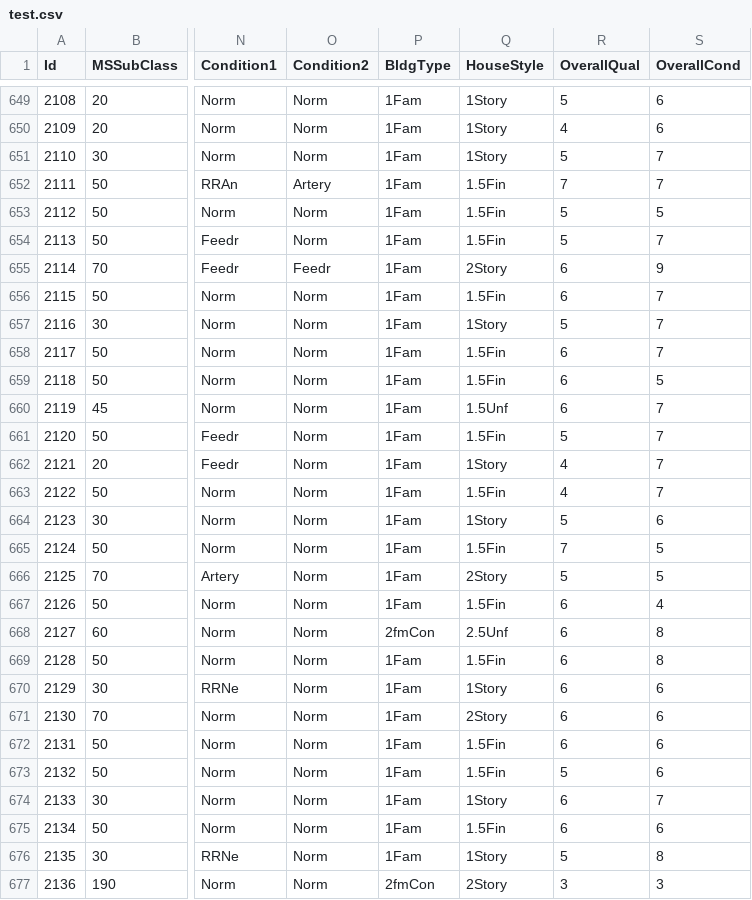
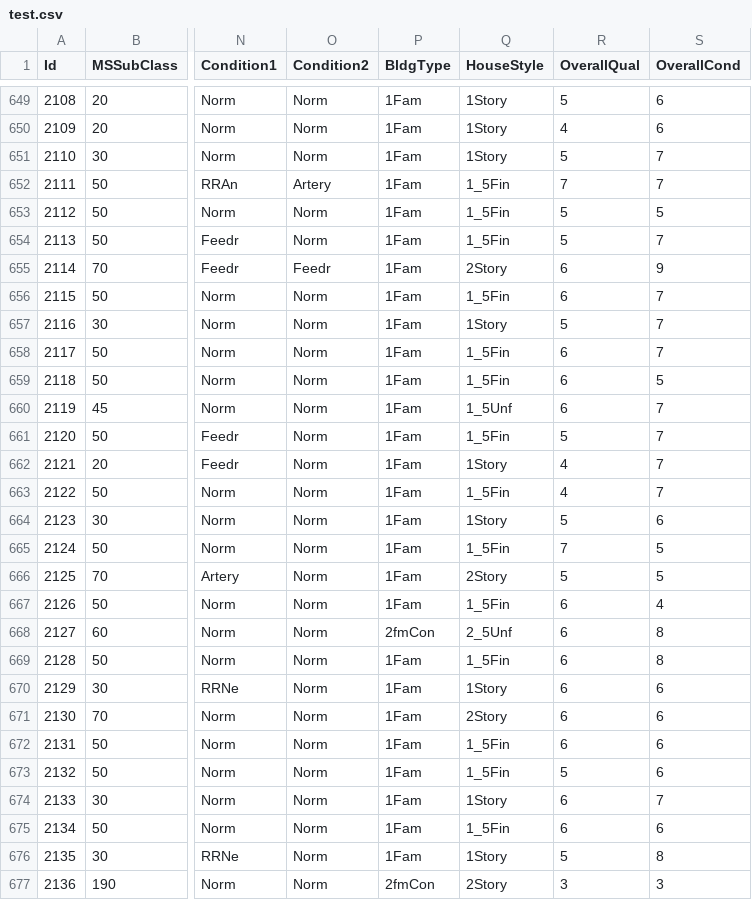
Before and after one commit to kraefrei/csc440Proj, a CSV file: test.csv, drawn as a sheet; only a part is shown, gaps mark what is left out; the diff covers the shown part only; the diff names each change by its address in the sheet, - before the commit and + after, or states it on an @@ line.

```diff
--- a/test.csv
+++ b/test.csv
-Q652:Q654 (HouseStyle): 1.5Fin
+Q652:Q654 (HouseStyle): 1_5Fin
-Q656 (HouseStyle): 1.5Fin
+Q656 (HouseStyle): 1_5Fin
-Q658:Q659 (HouseStyle): 1.5Fin
+Q658:Q659 (HouseStyle): 1_5Fin
-Q660 (HouseStyle): 1.5Unf
+Q660 (HouseStyle): 1_5Unf
-Q661 (HouseStyle): 1.5Fin
+Q661 (HouseStyle): 1_5Fin
-Q663 (HouseStyle): 1.5Fin
+Q663 (HouseStyle): 1_5Fin
-Q665 (HouseStyle): 1.5Fin
+Q665 (HouseStyle): 1_5Fin
-Q667 (HouseStyle): 1.5Fin
+Q667 (HouseStyle): 1_5Fin
-Q668 (HouseStyle): 2.5Unf
+Q668 (HouseStyle): 2_5Unf
-Q669 (HouseStyle): 1.5Fin
+Q669 (HouseStyle): 1_5Fin
-Q672:Q673 (HouseStyle): 1.5Fin
+Q672:Q673 (HouseStyle): 1_5Fin
-Q675 (HouseStyle): 1.5Fin
+Q675 (HouseStyle): 1_5Fin
```
Also changed, not shown: 177 edited cells elsewhere in this file, 6 other files.
